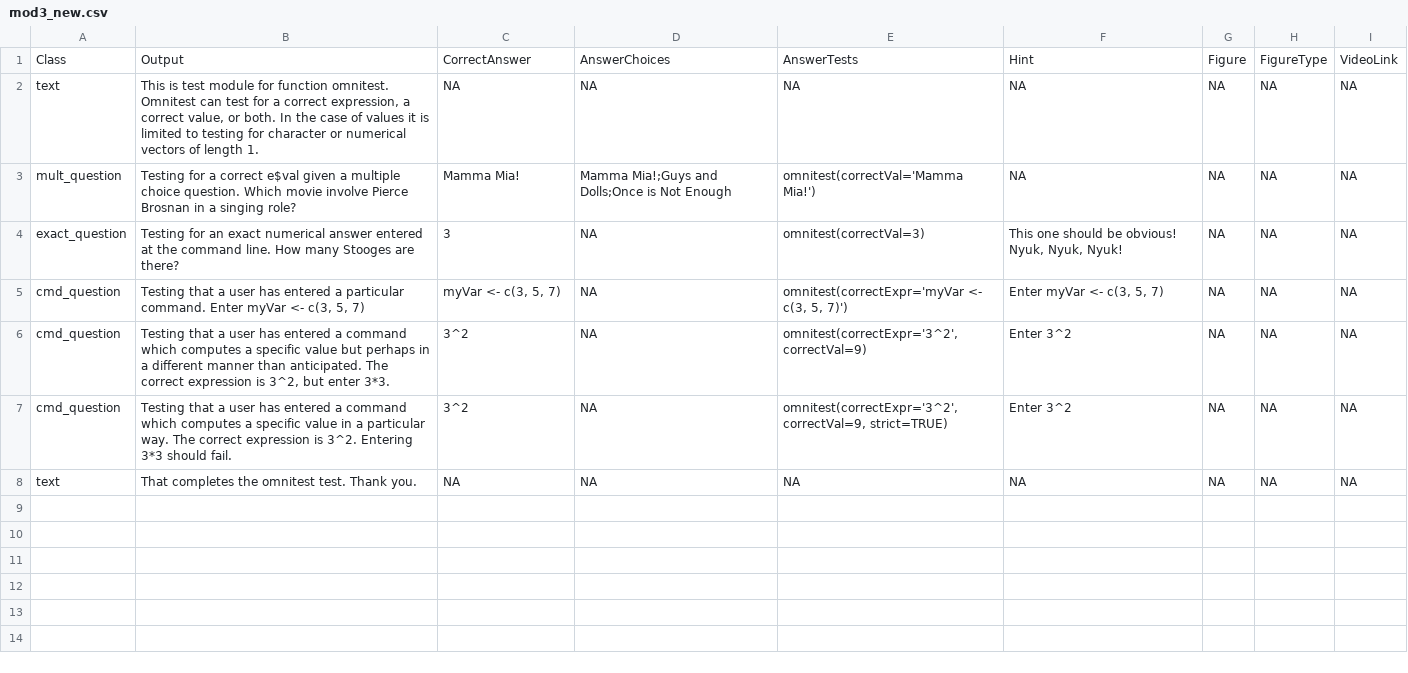
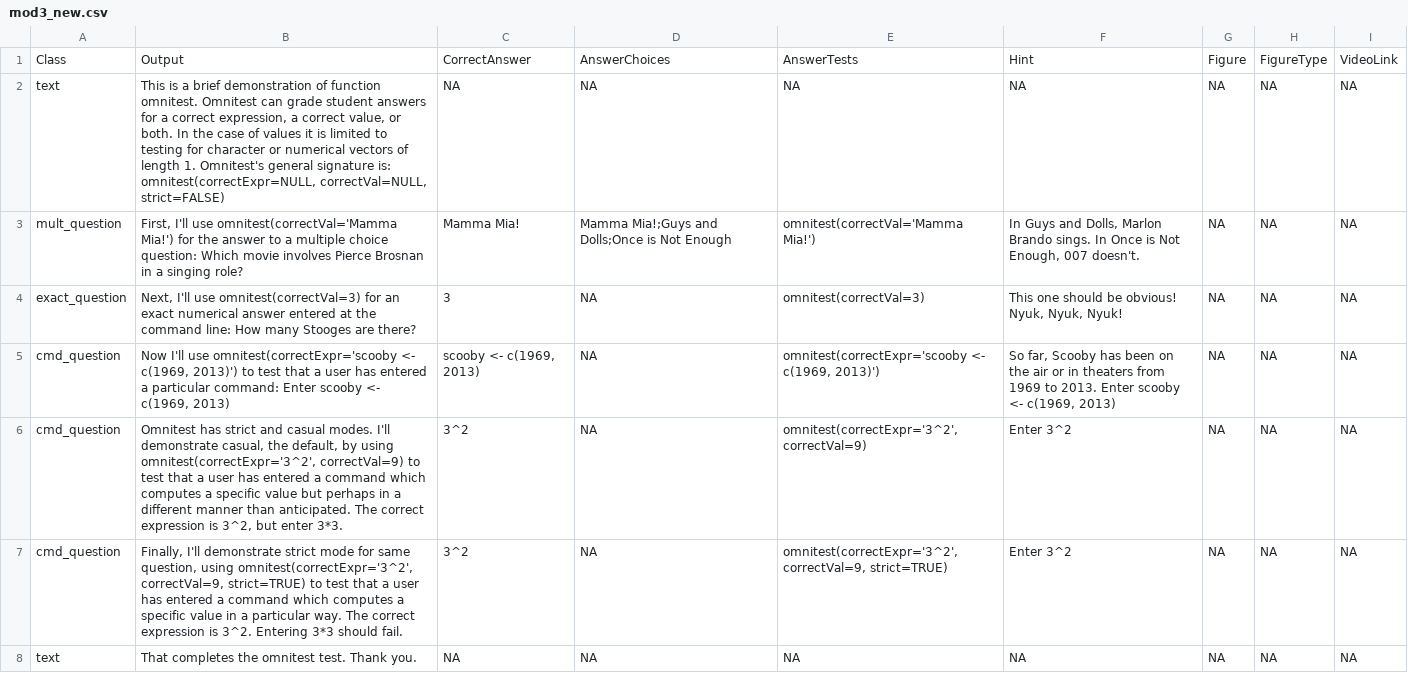
Before and after one commit to swirldev/swirl, a CSV file: inst/Courses/Test_Modules/module3/mod3_new.csv, drawn as a sheet.

Commit message:
Made omnitest demo more informative and entertaining.

```diff
--- a/inst/Courses/Test_Modules/module3/mod3_new.csv
+++ b/inst/Courses/Test_Modules/module3/mod3_new.csv
@@ -1,8 +1,8 @@
 "Class","Output","CorrectAnswer","AnswerChoices","AnswerTests","Hint","Figure","FigureType","VideoLink"
-"text","This is test module for function omnitest. Omnitest can test for a correct expression, a correct value, or both. In the case of values it is limited to testing for character or numerical vectors of length 1.",NA,NA,NA,NA,NA,NA,NA
-"mult_question","Testing for a correct e$val given a multiple choice question. Which movie involve Pierce Brosnan in a singing role?","Mamma Mia!","Mamma Mia!;Guys and Dolls;Once is Not Enough","omnitest(correctVal='Mamma Mia!')",NA,NA,NA,NA
-"exact_question","Testing for an exact numerical answer entered at the command line. How many Stooges are there?","3",NA,"omnitest(correctVal=3)","This one should be obvious! Nyuk, Nyuk, Nyuk!",NA,NA,NA
-"cmd_question","Testing that a user has entered a particular command. Enter myVar <- c(3, 5, 7)","myVar <- c(3, 5, 7)",NA,"omnitest(correctExpr='myVar <- c(3, 5, 7)')","Enter myVar <- c(3, 5, 7)",NA,NA,NA
-"cmd_question","Testing that a user has entered a command which computes a specific value but perhaps in a different manner than anticipated. The correct expression is 3^2, but enter 3*3.","3^2",NA,"omnitest(correctExpr='3^2', correctVal=9)","Enter 3^2",NA,NA,NA
-"cmd_question","Testing that a user has entered a command which computes a specific value in a particular way. The correct expression is 3^2. Entering 3*3 should fail.","3^2",NA,"omnitest(correctExpr='3^2', correctVal=9, strict=TRUE)","Enter 3^2",NA,NA,NA
+"text","This is a brief demonstration of function omnitest. Omnitest can grade student answers for a correct expression, a correct value, or both. In the case of values it is limited to testing for character or numerical vectors of length 1. Omnitest's general signature is: omnitest(correctExpr=NULL, correctVal=NULL, strict=FALSE)",NA,NA,NA,NA,NA,NA,NA
+"mult_question","First, I'll use omnitest(correctVal='Mamma Mia!') for the answer to a multiple choice question: Which movie involves Pierce Brosnan in a singing role?","Mamma Mia!","Mamma Mia!;Guys and Dolls;Once is Not Enough","omnitest(correctVal='Mamma Mia!')","In Guys and Dolls, Marlon Brando sings. In Once is Not Enough, 007 doesn't.",NA,NA,NA
+"exact_question","Next, I'll use omnitest(correctVal=3) for an exact numerical answer entered at the command line: How many Stooges are there?","3",NA,"omnitest(correctVal=3)","This one should be obvious! Nyuk, Nyuk, Nyuk!",NA,NA,NA
+"cmd_question","Now I'll use omnitest(correctExpr='scooby <- c(1969, 2013)') to test that a user has entered a particular command: Enter scooby <- c(1969, 2013)","scooby <- c(1969, 2013)",NA,"omnitest(correctExpr='scooby <- c(1969, 2013)')","So far, Scooby has been on the air or in theaters from 1969 to 2013. Enter scooby <- c(1969, 2013)",NA,NA,NA
+"cmd_question","Omnitest has strict and casual modes. I'll demonstrate casual, the default, by using omnitest(correctExpr='3^2', correctVal=9) to test that a user has entered a command which computes a specific value but perhaps in a different manner than anticipated. The correct expression is 3^2, but enter 3*3.","3^2",NA,"omnitest(correctExpr='3^2', correctVal=9)","Enter 3^2",NA,NA,NA
+"cmd_question","Finally, I'll demonstrate strict mode for same question, using omnitest(correctExpr='3^2', correctVal=9, strict=TRUE) to test that a user has entered a command which computes a specific value in a particular way. The correct expression is 3^2. Entering 3*3 should fail.","3^2",NA,"omnitest(correctExpr='3^2', correctVal=9, strict=TRUE)","Enter 3^2",NA,NA,NA
 "text","That completes the omnitest test. Thank you.",NA,NA,NA,NA,NA,NA,NA
```
Also changed, not shown: 1 other file.
